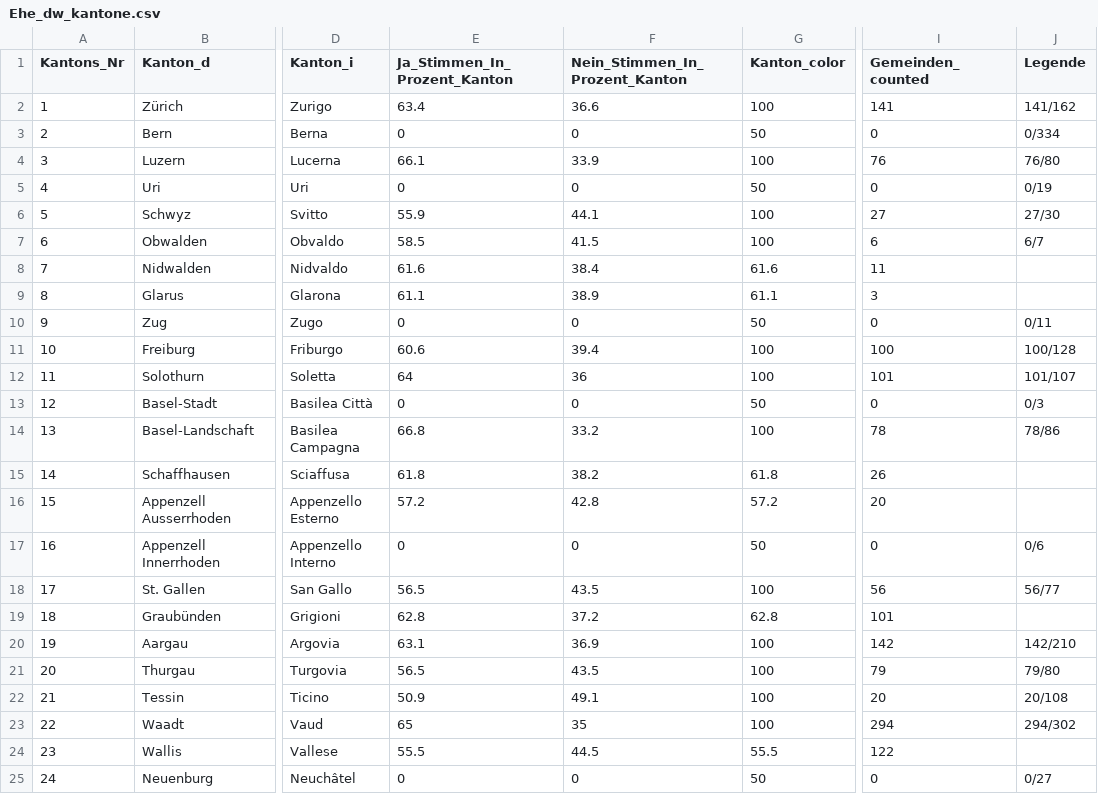
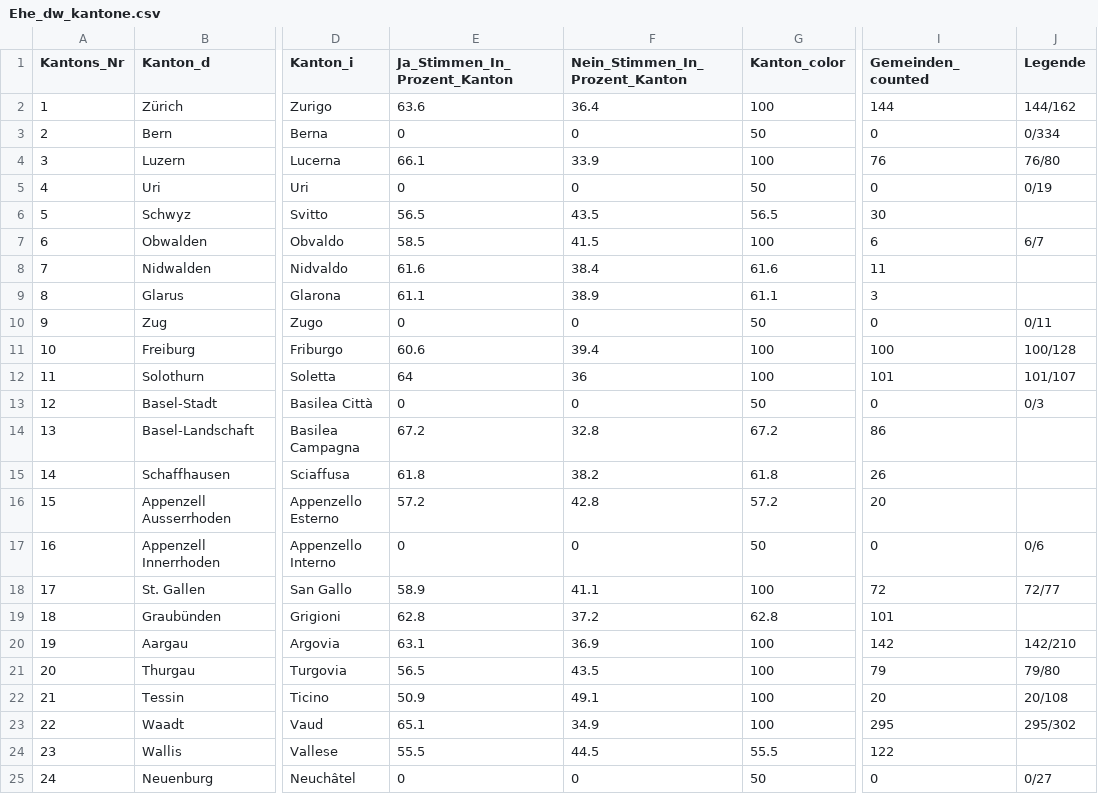
Before and after one commit to awp-finanznachrichten/lena_september2021, a CSV file: Output/Ehe_dw_kantone.csv, drawn as a sheet; only a part is shown, gaps mark what is left out; the diff names each change by its address in the sheet, - before the commit and + after, or states it on an @@ line.

```diff
--- a/Output/Ehe_dw_kantone.csv
+++ b/Output/Ehe_dw_kantone.csv
-E2 (Ja_Stimmen_In_Prozent_Kanton): 63.4
+E2 (Ja_Stimmen_In_Prozent_Kanton): 63.6
-F2 (Nein_Stimmen_In_Prozent_Kanton): 36.6
+F2 (Nein_Stimmen_In_Prozent_Kanton): 36.4
-I2 (Gemeinden_counted): 141
+I2 (Gemeinden_counted): 144
-J2 (Legende): 141/162
+J2 (Legende): 144/162
-E6 (Ja_Stimmen_In_Prozent_Kanton): 55.9
+E6 (Ja_Stimmen_In_Prozent_Kanton): 56.5
-F6 (Nein_Stimmen_In_Prozent_Kanton): 44.1
+F6 (Nein_Stimmen_In_Prozent_Kanton): 43.5
-G6 (Kanton_color): 100
+G6 (Kanton_color): 56.5
-I6 (Gemeinden_counted): 27
+I6 (Gemeinden_counted): 30
-J6 (Legende): 27/30
+J6 (Legende): (empty)
-E14 (Ja_Stimmen_In_Prozent_Kanton): 66.8
+E14 (Ja_Stimmen_In_Prozent_Kanton): 67.2
-F14 (Nein_Stimmen_In_Prozent_Kanton): 33.2
+F14 (Nein_Stimmen_In_Prozent_Kanton): 32.8
-G14 (Kanton_color): 100
+G14 (Kanton_color): 67.2
-I14 (Gemeinden_counted): 78
+I14 (Gemeinden_counted): 86
-J14 (Legende): 78/86
+J14 (Legende): (empty)
-E18 (Ja_Stimmen_In_Prozent_Kanton): 56.5
+E18 (Ja_Stimmen_In_Prozent_Kanton): 58.9
-F18 (Nein_Stimmen_In_Prozent_Kanton): 43.5
+F18 (Nein_Stimmen_In_Prozent_Kanton): 41.1
-I18 (Gemeinden_counted): 56
+I18 (Gemeinden_counted): 72
-J18 (Legende): 56/77
+J18 (Legende): 72/77
-E23 (Ja_Stimmen_In_Prozent_Kanton): 65
+E23 (Ja_Stimmen_In_Prozent_Kanton): 65.1
-F23 (Nein_Stimmen_In_Prozent_Kanton): 35
+F23 (Nein_Stimmen_In_Prozent_Kanton): 34.9
-I23 (Gemeinden_counted): 294
+I23 (Gemeinden_counted): 295
-J23 (Legende): 294/302
+J23 (Legende): 295/302
```
Also changed, not shown: Output/Ehe_all_data.csv, Output/Kapital_all_data.csv, 7 other files.
